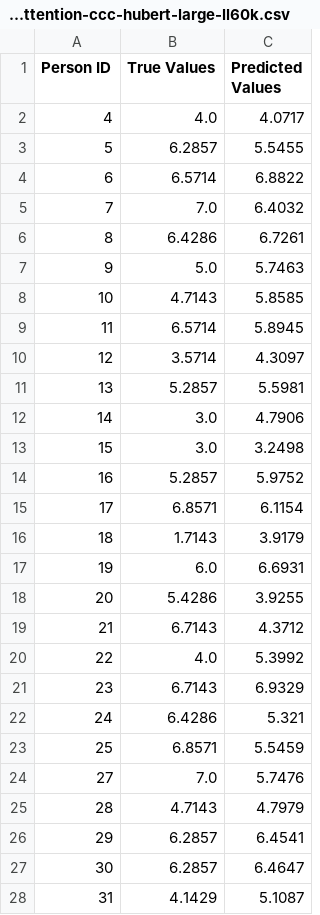
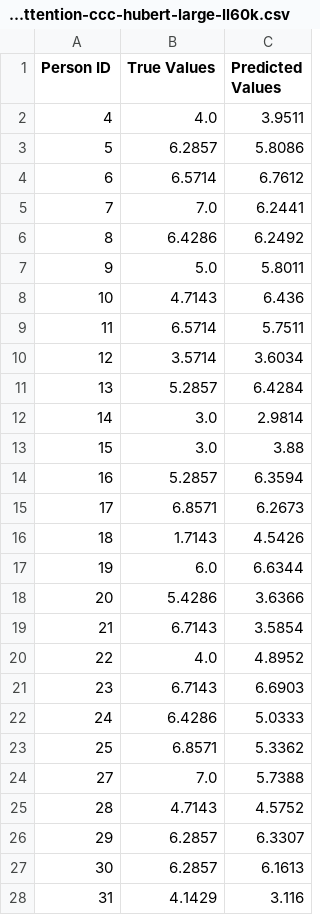
Before and after one commit to ricardocsantana/speech-to-joy, a CSV file: predictions-audio-attention-ccc-hubert-large-ll60k.csv, drawn as a sheet; only a part is shown; the diff covers the shown part only.

```diff
--- a/predictions-audio-attention-ccc-hubert-large-ll60k.csv
+++ b/predictions-audio-attention-ccc-hubert-large-ll60k.csv
@@ -1,28 +1,28 @@
 Person ID,True Values,Predicted Values
-4,4.0,4.0717
-5,6.2857,5.5455
-6,6.5714,6.8822
-7,7.0,6.4032
-8,6.4286,6.7261
-9,5.0,5.7463
-10,4.7143,5.8585
-11,6.5714,5.8945
-12,3.5714,4.3097
-13,5.2857,5.5981
-14,3.0,4.7906
-15,3.0,3.2498
-16,5.2857,5.9752
-17,6.8571,6.1154
-18,1.7143,3.9179
-19,6.0,6.6931
-20,5.4286,3.9255
-21,6.7143,4.3712
-22,4.0,5.3992
-23,6.7143,6.9329
-24,6.4286,5.321
-25,6.8571,5.5459
-27,7.0,5.7476
-28,4.7143,4.7979
-29,6.2857,6.4541
-30,6.2857,6.4647
-31,4.1429,5.1087
+4,4.0,3.9511
+5,6.2857,5.8086
+6,6.5714,6.7612
+7,7.0,6.2441
+8,6.4286,6.2492
+9,5.0,5.8011
+10,4.7143,6.436
+11,6.5714,5.7511
+12,3.5714,3.6034
+13,5.2857,6.4284
+14,3.0,2.9814
+15,3.0,3.88
+16,5.2857,6.3594
+17,6.8571,6.2673
+18,1.7143,4.5426
+19,6.0,6.6344
+20,5.4286,3.6366
+21,6.7143,3.5854
+22,4.0,4.8952
+23,6.7143,6.6903
+24,6.4286,5.0333
+25,6.8571,5.3362
+27,7.0,5.7388
+28,4.7143,4.5752
+29,6.2857,6.3307
+30,6.2857,6.1613
+31,4.1429,3.116
```
Also changed, not shown: 11 edited cells elsewhere in this file, fused_predictions_avg-t5.csv, predictions-text-attention-ccc-t5-xxl.csv, 18 other files.
